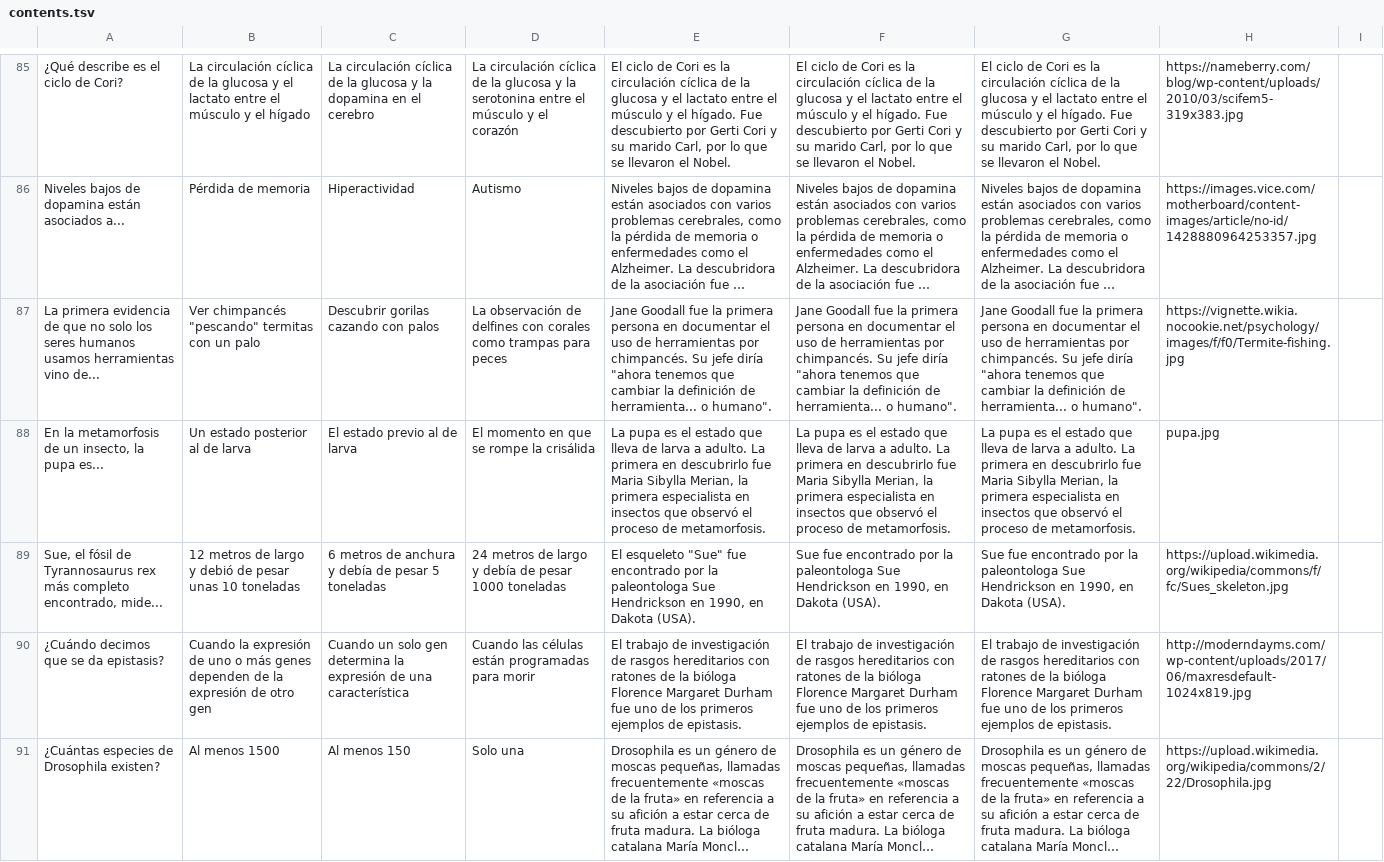
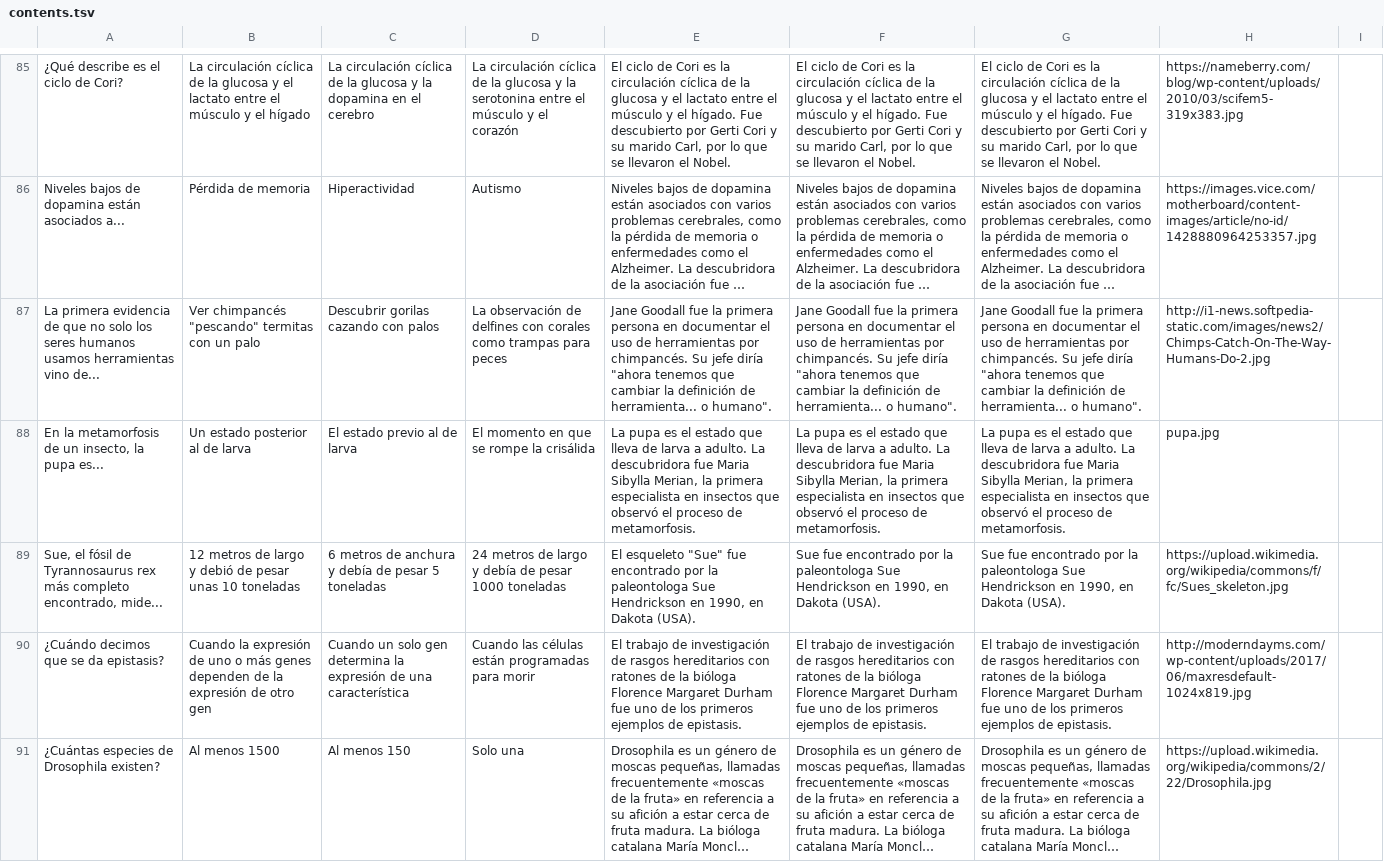
Before and after one commit to appsforscience/ScienceQuiz, a TSV file: contents.tsv, drawn as a sheet; only a part is shown, gaps mark what is left out; long unchanged cells end in …; the diff covers the shown part only; the diff names each change by its address in the sheet, - before the commit and + after, or states it on an @@ line.

```diff
--- a/contents.tsv
+++ b/contents.tsv
-H87: https://vignette.wikia.nocookie.net/psychology/images/f/f0/Termite-fishing.jpg
+H87: http://i1-news.softpedia-static.com/images/news2/Chimps-Catch-On-The-Way-Humans-Do-2.jpg
-E88: …adulto. La primera en descubrirlo fue Maria…
+E88: …adulto. La descubridora fue Maria…
-F88: …adulto. La primera en descubrirlo fue Maria…
+F88: …adulto. La descubridora fue Maria…
-G88: …adulto. La primera en descubrirlo fue Maria…
+G88: …adulto. La descubridora fue Maria…
```
Also changed, not shown: 33 edited cells elsewhere in this file, 11 other files.
